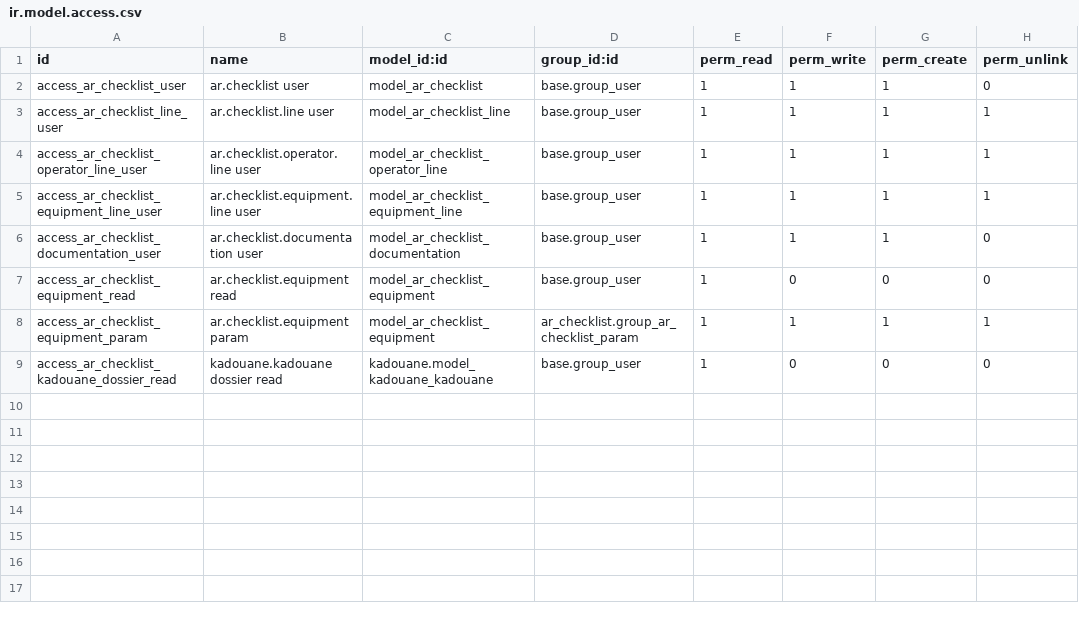
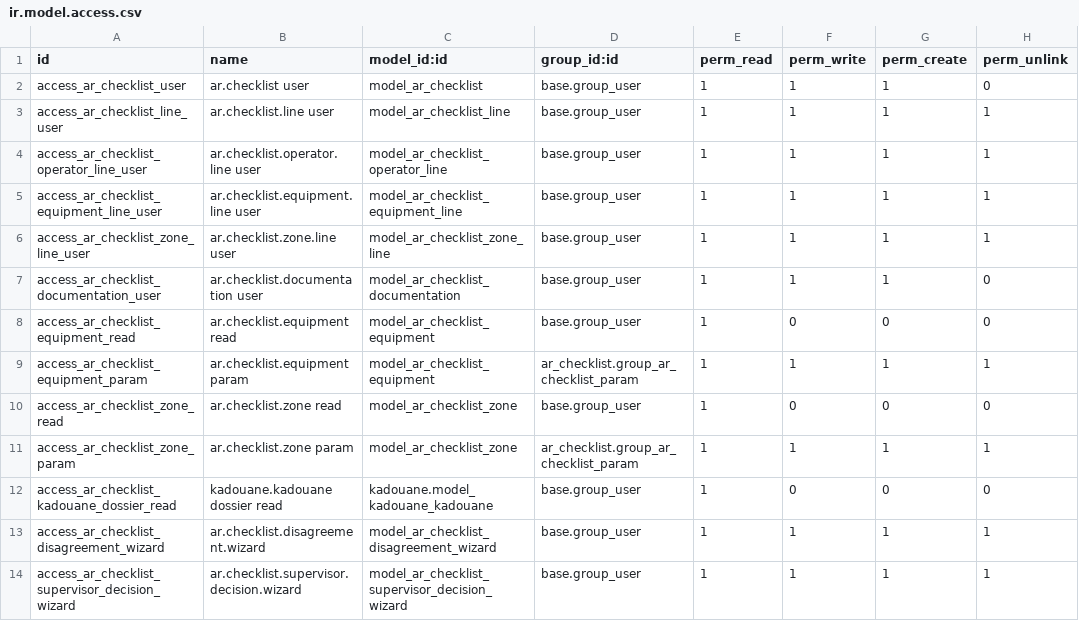
Before and after one commit to Ilyasselkh/ar_checklist, a CSV file: security/ir.model.access.csv, drawn as a sheet; the diff names each change by its address in the sheet, - before the commit and + after, or states it on an @@ line.

Commit message:
Update checklist workflow

```diff
--- a/security/ir.model.access.csv
+++ b/security/ir.model.access.csv
+row 6: access_ar_checklist_zone_line_user | ar.checklist.zone.line user | model_ar_checklist_zone_line | base.group_user | 1 | 1 | 1 | 1
+row 10: access_ar_checklist_zone_read | ar.checklist.zone read | model_ar_checklist_zone | base.group_user | 1 | 0 | 0 | 0
+row 11: access_ar_checklist_zone_param | ar.checklist.zone param | model_ar_checklist_zone | ar_checklist.group_ar_checklist_param | 1 | 1 | 1 | 1
+row 13: access_ar_checklist_disagreement_wizard | ar.checklist.disagreement.wizard | model_ar_checklist_disagreement_wizard | base.group_user | 1 | 1 | 1 | 1
+row 14: access_ar_checklist_supervisor_decision_wizard | ar.checklist.supervisor.decision.wizard | model_ar_checklist_supervisor_decision_wizard | base.group_user | 1 | 1 | 1 | 1
```
Also changed, not shown: 20 other files.
